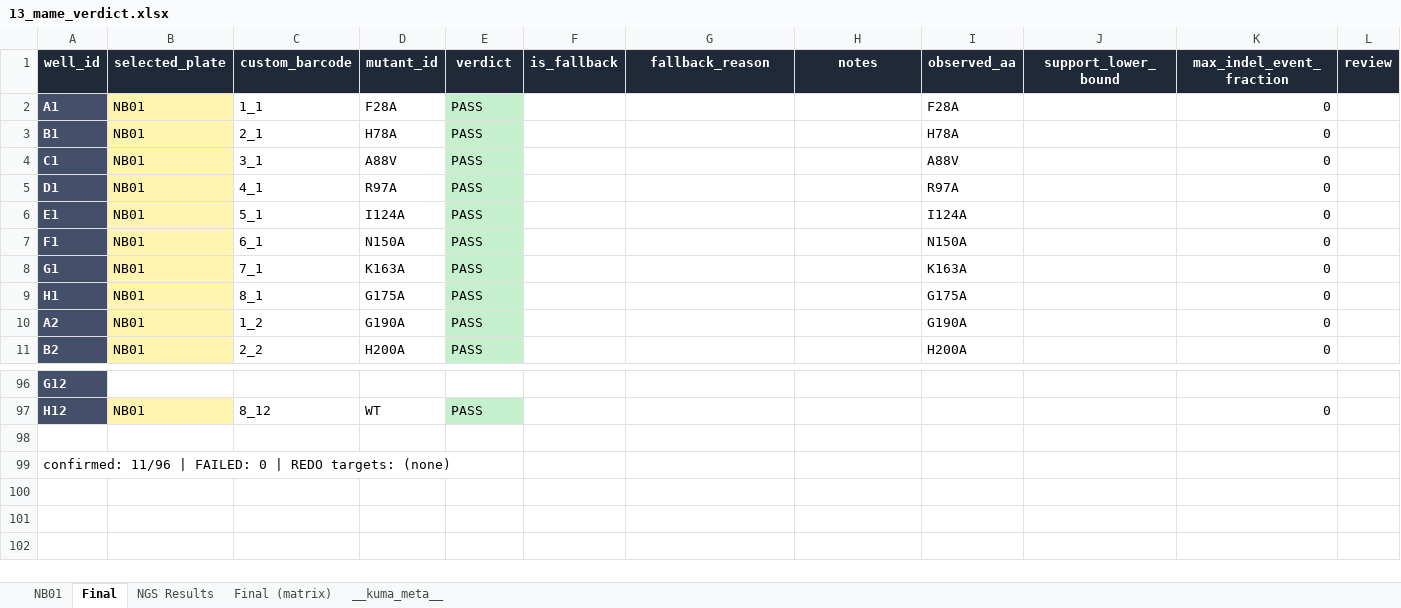
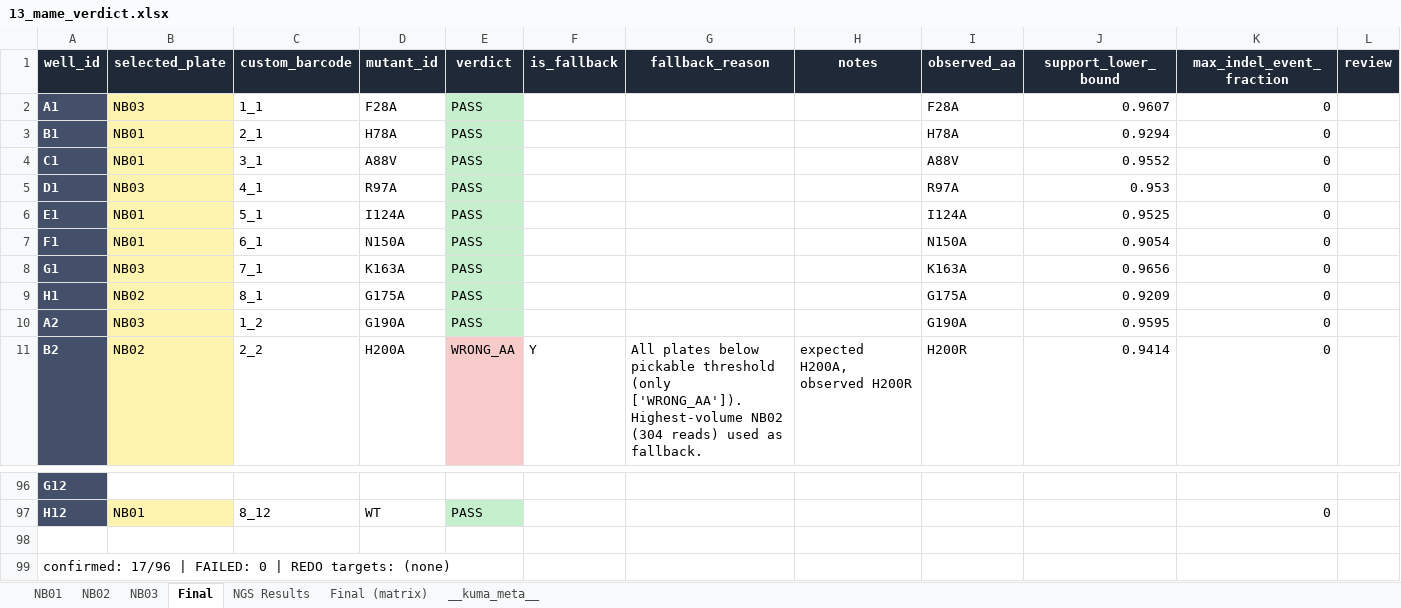
Before and after one commit to gyuminlee-repo/kuma, an Excel workbook: src-tauri/samples/mame/13_mame_verdict.xlsx, sheet Final, drawn as a sheet; only a part is shown, gaps mark what is left out; values as stored, in another font and other column widths than the file's, no borders; the diff covers the shown part only; the diff names each change by its address in the sheet, - before the commit and + after, or states it on an @@ line.

Commit message:
v0.16.42: three barcodes, and every verdict the pipeline can reach
Triplicate the bundled MAME sample across NB01-NB03, surface all eight verdict classes on the selected replicate, and seed sample file paths into every step. See CHANGELOG for detail.

```diff
--- a/src-tauri/samples/mame/13_mame_verdict.xlsx (sheet Final)
+++ b/src-tauri/samples/mame/13_mame_verdict.xlsx (sheet Final)
+sheet tab: NB02
+sheet tab: NB03
-B2 (selected_plate): NB01
+B2 (selected_plate): NB03
-J2 (support_lower_bound): (empty)
+J2 (support_lower_bound): 0.9607
-J3 (support_lower_bound): (empty)
+J3 (support_lower_bound): 0.9294
-J4 (support_lower_bound): (empty)
+J4 (support_lower_bound): 0.9552
-B5 (selected_plate): NB01
+B5 (selected_plate): NB03
-J5 (support_lower_bound): (empty)
+J5 (support_lower_bound): 0.953
-J6 (support_lower_bound): (empty)
+J6 (support_lower_bound): 0.9525
-J7 (support_lower_bound): (empty)
+J7 (support_lower_bound): 0.9054
-B8 (selected_plate): NB01
+B8 (selected_plate): NB03
-J8 (support_lower_bound): (empty)
+J8 (support_lower_bound): 0.9656
-B9 (selected_plate): NB01
+B9 (selected_plate): NB02
-J9 (support_lower_bound): (empty)
+J9 (support_lower_bound): 0.9209
-B10 (selected_plate): NB01
+B10 (selected_plate): NB03
-J10 (support_lower_bound): (empty)
+J10 (support_lower_bound): 0.9595
-B11 (selected_plate): NB01
+B11 (selected_plate): NB02
-E11 (verdict): PASS
+E11 (verdict): WRONG_AA
-E11 fill: #C6EFCE
+E11 fill: #F8CBCB
-F11 (is_fallback): (empty)
+F11 (is_fallback): Y
-G11 (fallback_reason): (empty)
+G11 (fallback_reason): All plates below pickable threshold (only ['WRONG_AA']). Highest-volume NB02 (304 reads) used as fallback.
-H11 (notes): (empty)
+H11 (notes): expected H200A, observed H200R
-I11 (observed_aa): H200A
+I11 (observed_aa): H200R
-J11 (support_lower_bound): (empty)
+J11 (support_lower_bound): 0.9414
-A99 (well_id): confirmed: 11/96 | FAILED:…
+A99 (well_id): confirmed: 17/96 | FAILED:…
```
Also changed, not shown: 57 edited cells and cell formats elsewhere in this sheet, sheet NB01, sheet NGS Results, sheet Final (matrix), sheet __kuma_meta__, src-tauri/samples/mame/03_mame_expected_mutations.xlsx, src-tauri/samples/mame/07_mame_activity_long.xlsx, 42 other files.
